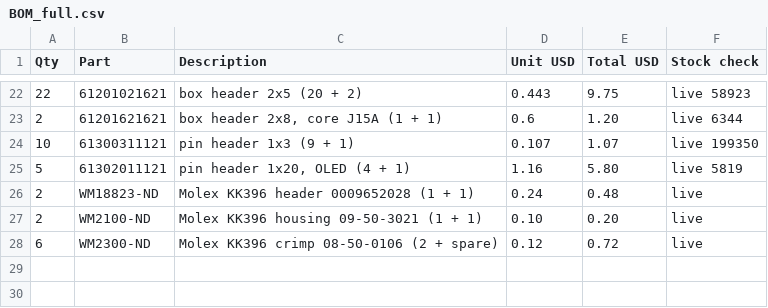
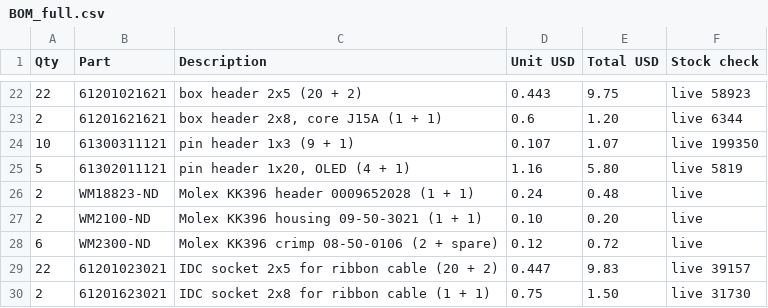
Before and after one commit to virtuawise/mios32, a CSV file: myproject/hardware/BOM_full.csv, drawn as a sheet; only a part is shown, gaps mark what is left out; the diff names each change by its address in the sheet, - before the commit and + after, or states it on an @@ line.

Commit message:
Full BOM: Würth IDC sockets 2x5 and 2x8 for the ribbon cables

```diff
--- a/myproject/hardware/BOM_full.csv
+++ b/myproject/hardware/BOM_full.csv
+row 29: 22 | 61201023021 | IDC socket 2x5 for ribbon cable (20 + 2) | 0.447 | 9.83 | live 39157
+row 30: 2 | 61201623021 | IDC socket 2x8 for ribbon cable (1 + 1) | 0.75 | 1.50 | live 31730
```
Also changed, not shown: myproject/hardware/digikey_full.csv, 1 other file.
